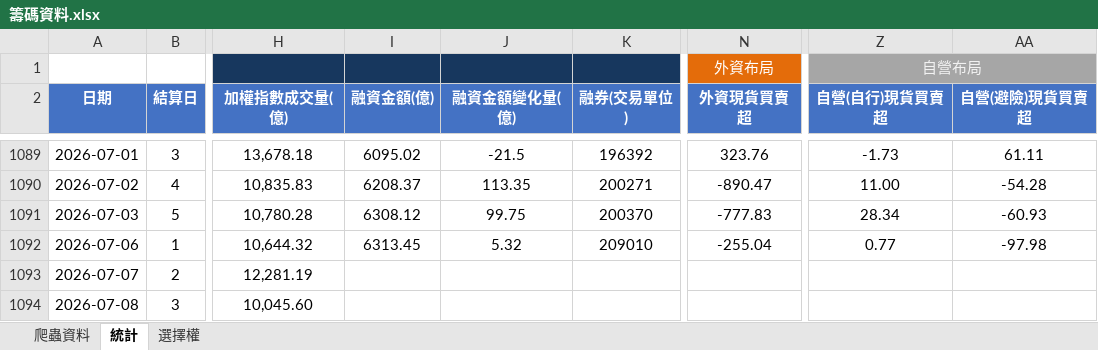
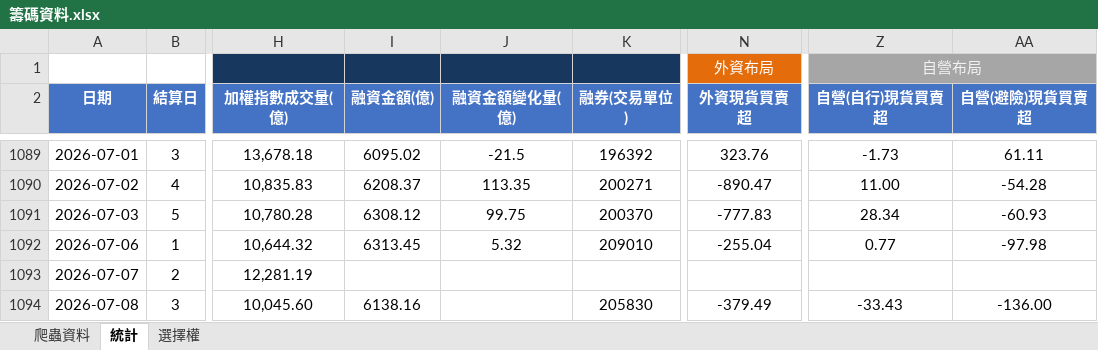
Before and after one commit to Andrew810523/taifex-data, an Excel workbook: 籌碼資料.xlsx, sheet 統計, drawn as a sheet; only a part is shown, gaps mark what is left out; values as stored, in another font and other column widths than the file's, no borders; the diff names each change by its address in the sheet, - before the commit and + after, or states it on an @@ line.

```diff
--- a/籌碼資料.xlsx (sheet 統計)
+++ b/籌碼資料.xlsx (sheet 統計)
-I1094 (融資金額(億)): (empty)
+I1094 (融資金額(億)): 6138.16
-K1094 (融券(交易單位)): (empty)
+K1094 (融券(交易單位)): 205830
-N1094 (外資現貨買賣超): (empty)
+N1094 (外資現貨買賣超): -379.49
-Z1094 (自營(自行)現貨買賣超): (empty)
+Z1094 (自營(自行)現貨買賣超): -33.43
-AA1094 (自營(避險)現貨買賣超): (empty)
+AA1094 (自營(避險)現貨買賣超): -136.00
```
Also changed, not shown: sheet 爬蟲資料, 3 other files.
